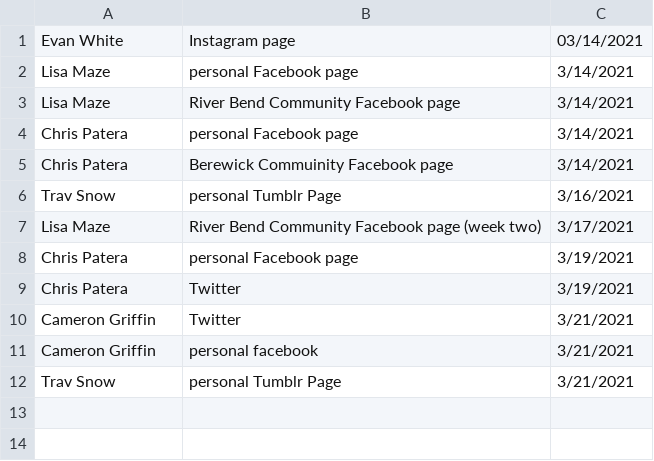
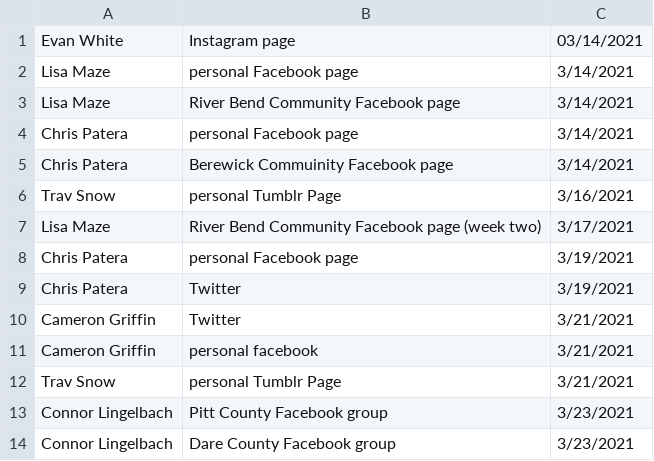
Before and after one commit to electricgull/findmyvaxnc, a CSV file: findmyvaxnc/docs/socialmedia.csv, drawn as a sheet.

Commit message:
Update socialmedia.csv

```diff
--- a/findmyvaxnc/docs/socialmedia.csv
+++ b/findmyvaxnc/docs/socialmedia.csv
@@ -12 +12,3 @@ Cameron Griffin; personal facebook; 3/21/2021
 Trav Snow; personal Tumblr Page; 3/21/2021
+Connor Lingelbach; Pitt County Facebook group; 3/23/2021
+Connor Lingelbach; Dare County Facebook group; 3/23/2021
```
